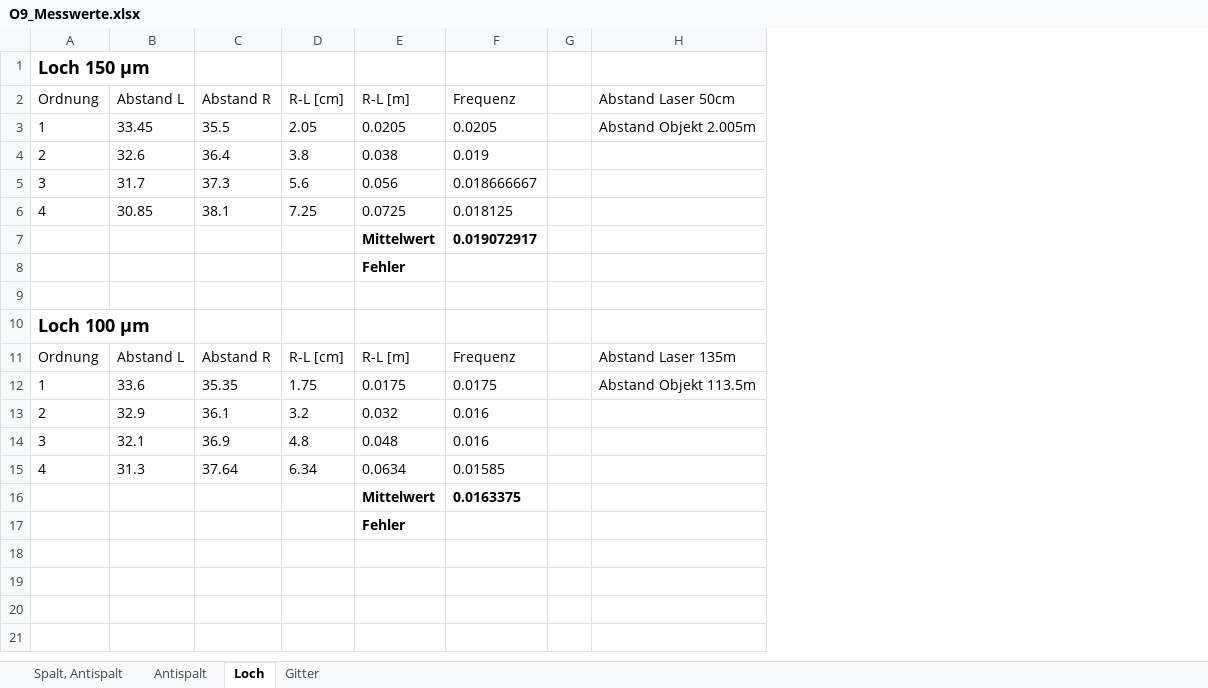
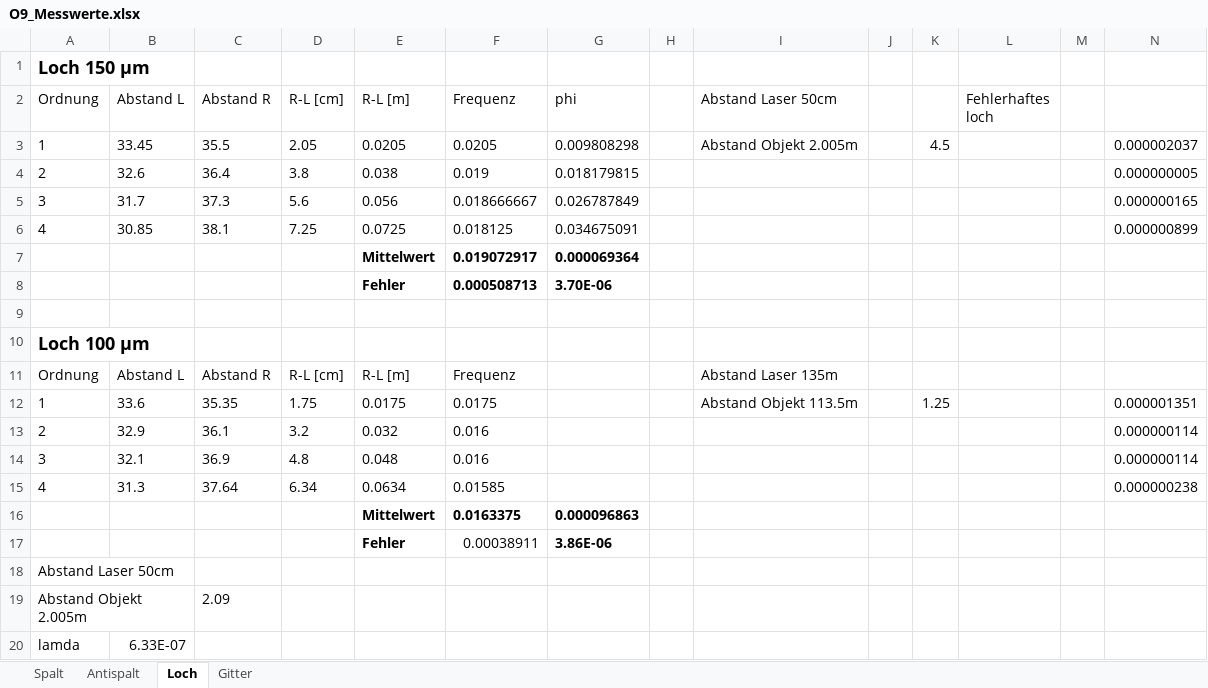
Before and after one commit to chan123chan/Physikbericht_O9, an Excel workbook: O9_Messwerte.xlsx, sheet Loch, drawn as a sheet; values as stored, in another font and other column widths than the file's, no borders; the diff names each change by its address in the sheet, - before the commit and + after, or states it on an @@ line.

```diff
--- a/O9_Messwerte.xlsx (sheet Loch)
+++ b/O9_Messwerte.xlsx (sheet Loch)
-sheet tab: Spalt, Antispalt
+sheet tab: Spalt
+column G (phi), rows 3-17: 0.009808298 | 0.018179815 | 0.026787849 | 0.034675091 | 0.000069364 | 3.70E-06 |  |  |  |  |  |  |  | 0.000096863 | 3.86E-06
+column J, empty
+column K, rows 3-12: 4.5 |  |  |  |  |  |  |  |  | 1.25
+column L (Fehlerhaftes loch), empty
+column M, empty
+column N, rows 3-15: 0.000002037 | 0.000000005 | 0.000000165 | 0.000000899 |  |  |  |  |  | 0.000001351 | 0.000000114 | 0.000000114 | 0.000000238
-F8 (Frequenz): (empty)
+F8 (Frequenz): 0.000508713
-F17 (Frequenz): (empty)
+F17 (Frequenz): 0.00038911
+row 18: Abstand Laser 50cm
+row 19: Abstand Objekt 2.005m |  | 2.09
+row 20: lamda | 6.33E-07
```
Also changed, not shown: sheet Gitter, sheet Antispalt, sheet Spalt, 2 other files.
